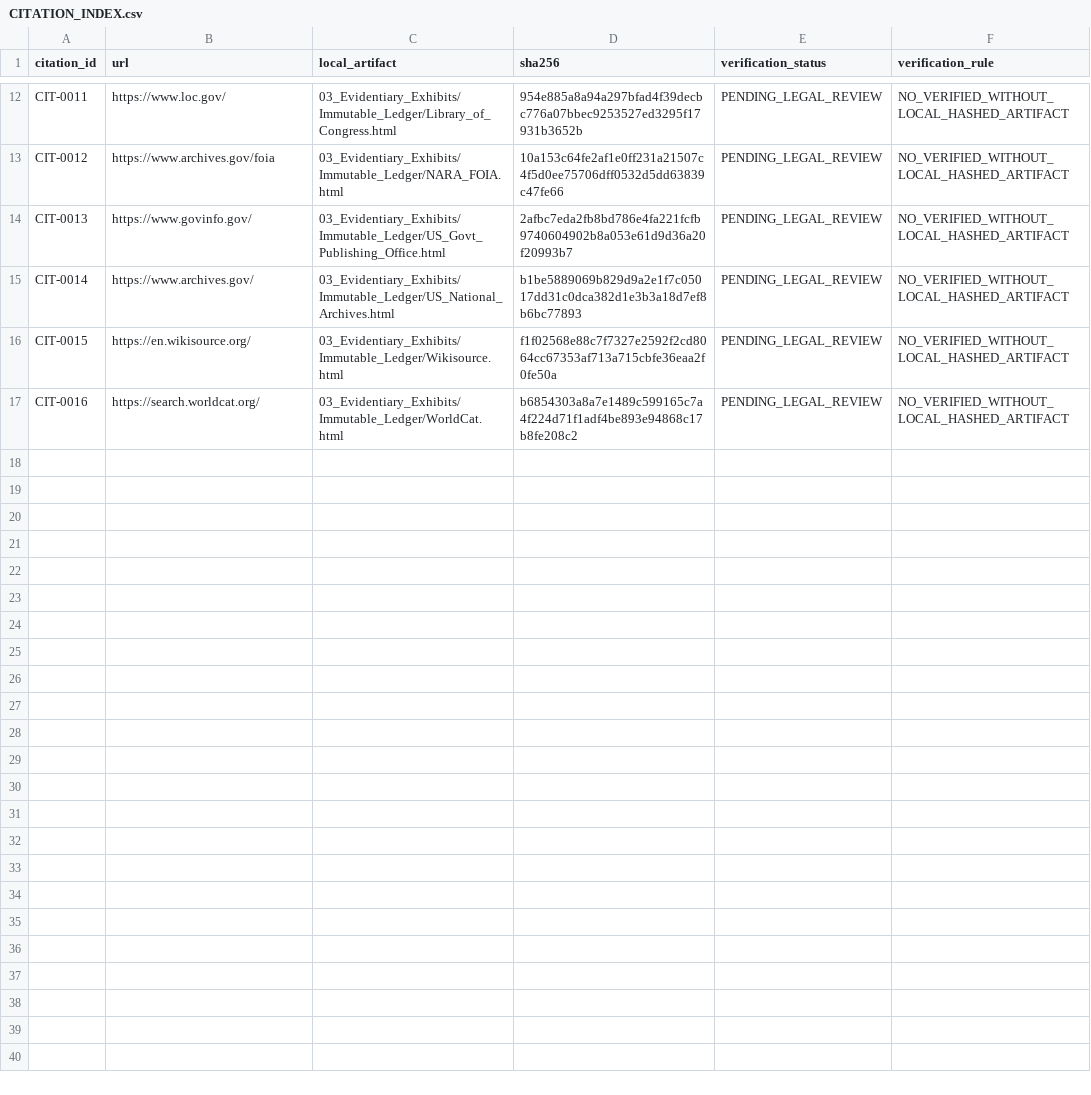
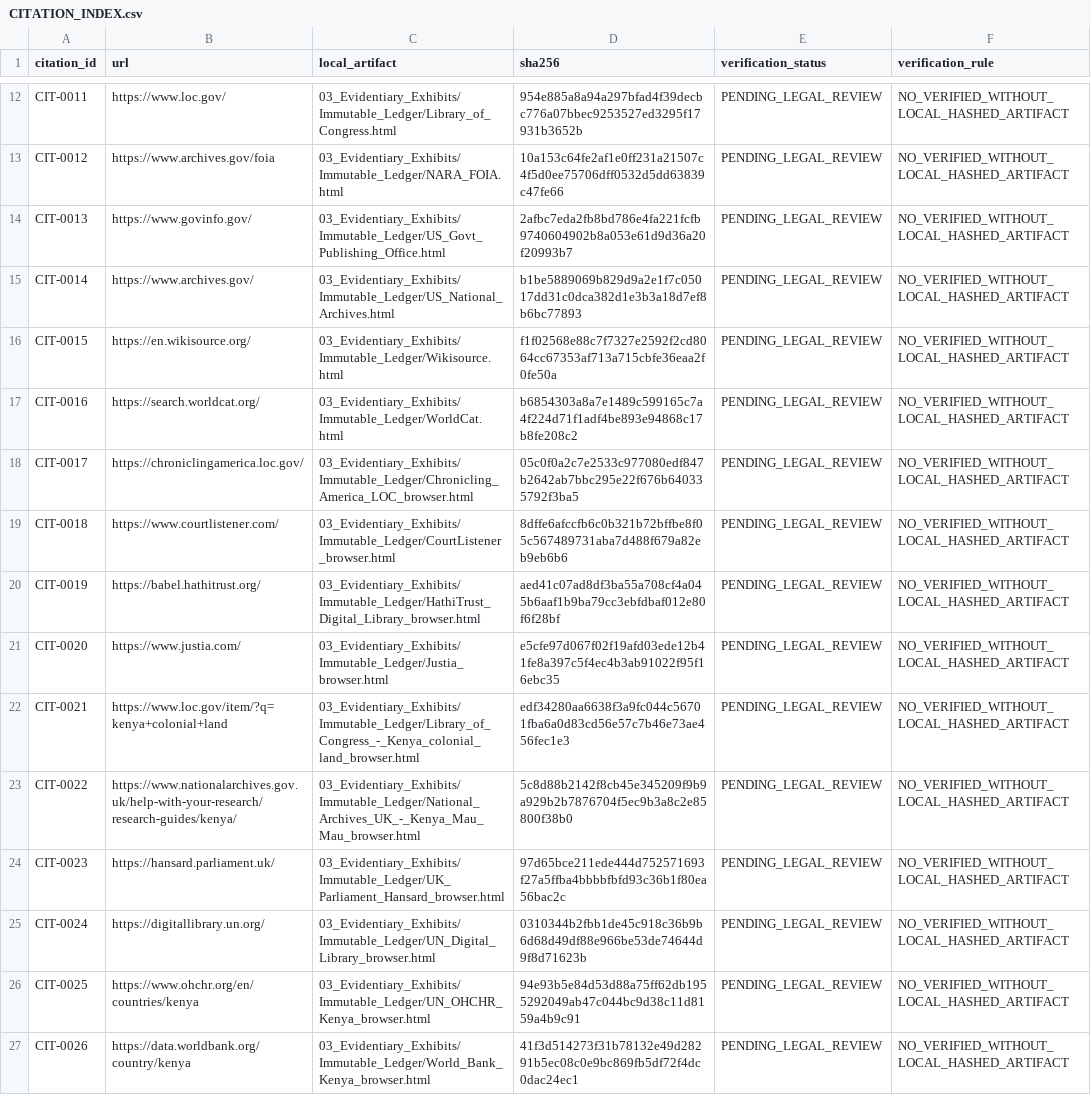
Before and after one commit to GlobalRestitutionAlliance/africa-us-ke-kenya-master-litigation, a CSV file: 03_Evidentiary_Exhibits/CITATION_INDEX.csv, drawn as a sheet; only a part is shown, gaps mark what is left out; the diff names each change by its address in the sheet, - before the commit and + after, or states it on an @@ line.

Commit message:
Africa pilot wave 1: source registry, browser captures, 3000 TBD vectors, methodology, manifests

```diff
--- a/03_Evidentiary_Exhibits/CITATION_INDEX.csv
+++ b/03_Evidentiary_Exhibits/CITATION_INDEX.csv
+row 18: CIT-0017 | https://chroniclingamerica.loc.gov/ | 03_Evidentiary_Exhibits/Immutable_Ledger/Chronicling_America_LOC_browser.html | 05c0f0a2c7e2533c977080edf847b2642ab7bbc295e22f676b640335792f3ba5 | PENDING_LEGAL_REVIEW | NO_VERIFIED_WITHOUT_LOCAL_HASHED_ARTIFACT
+row 19: CIT-0018 | https://www.courtlistener.com/ | 03_Evidentiary_Exhibits/Immutable_Ledger/CourtListener_browser.html | 8dffe6afccfb6c0b321b72bffbe8f05c567489731aba7d488f679a82eb9eb6b6 | PENDING_LEGAL_REVIEW | NO_VERIFIED_WITHOUT_LOCAL_HASHED_ARTIFACT
+row 20: CIT-0019 | https://babel.hathitrust.org/ | 03_Evidentiary_Exhibits/Immutable_Ledger/HathiTrust_Digital_Library_browser.html | aed41c07ad8df3ba55a708cf4a045b6aaf1b9ba79cc3ebfdbaf012e80f6f28bf | PENDING_LEGAL_REVIEW | NO_VERIFIED_WITHOUT_LOCAL_HASHED_ARTIFACT
+row 21: CIT-0020 | https://www.justia.com/ | 03_Evidentiary_Exhibits/Immutable_Ledger/Justia_browser.html | e5cfe97d067f02f19afd03ede12b41fe8a397c5f4ec4b3ab91022f95f16ebc35 | PENDING_LEGAL_REVIEW | NO_VERIFIED_WITHOUT_LOCAL_HASHED_ARTIFACT
+row 22: CIT-0021 | https://www.loc.gov/item/?q=kenya+colonial+land | 03_Evidentiary_Exhibits/Immutable_Ledger/Library_of_Congress_-_Kenya_colonial_land_browser.html | edf34280aa6638f3a9fc044c56701fba6a0d83cd56e57c7b46e73ae456fec1e3 | PENDING_LEGAL_REVIEW | NO_VERIFIED_WITHOUT_LOCAL_HASHED_ARTIFACT
+row 23: CIT-0022 | https://www.nationalarchives.gov.uk/help-with-your-research/research-guides/kenya/ | 03_Evidentiary_Exhibits/Immutable_Ledger/National_Archives_UK_-_Kenya_Mau_Mau_browser.html | 5c8d88b2142f8cb45e345209f9b9a929b2b7876704f5ec9b3a8c2e85800f38b0 | PENDING_LEGAL_REVIEW | NO_VERIFIED_WITHOUT_LOCAL_HASHED_ARTIFACT
+row 24: CIT-0023 | https://hansard.parliament.uk/ | 03_Evidentiary_Exhibits/Immutable_Ledger/UK_Parliament_Hansard_browser.html | 97d65bce211ede444d752571693f27a5ffba4bbbbfbfd93c36b1f80ea56bac2c | PENDING_LEGAL_REVIEW | NO_VERIFIED_WITHOUT_LOCAL_HASHED_ARTIFACT
+row 25: CIT-0024 | https://digitallibrary.un.org/ | 03_Evidentiary_Exhibits/Immutable_Ledger/UN_Digital_Library_browser.html | 0310344b2fbb1de45c918c36b9b6d68d49df88e966be53de74644d9f8d71623b | PENDING_LEGAL_REVIEW | NO_VERIFIED_WITHOUT_LOCAL_HASHED_ARTIFACT
+row 26: CIT-0025 | https://www.ohchr.org/en/countries/kenya | 03_Evidentiary_Exhibits/Immutable_Ledger/UN_OHCHR_Kenya_browser.html | 94e93b5e84d53d88a75ff62db1955292049ab47c044bc9d38c11d8159a4b9c91 | PENDING_LEGAL_REVIEW | NO_VERIFIED_WITHOUT_LOCAL_HASHED_ARTIFACT
+row 27: CIT-0026 | https://data.worldbank.org/country/kenya | 03_Evidentiary_Exhibits/Immutable_Ledger/World_Bank_Kenya_browser.html | 41f3d514273f31b78132e49d28291b5ec08c0e9bc869fb5df72f4dc0dac24ec1 | PENDING_LEGAL_REVIEW | NO_VERIFIED_WITHOUT_LOCAL_HASHED_ARTIFACT
```
Also changed, not shown: 27 other files.
